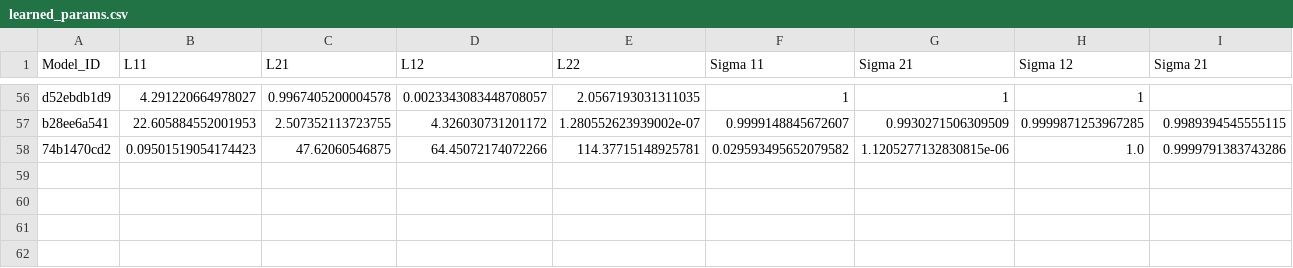
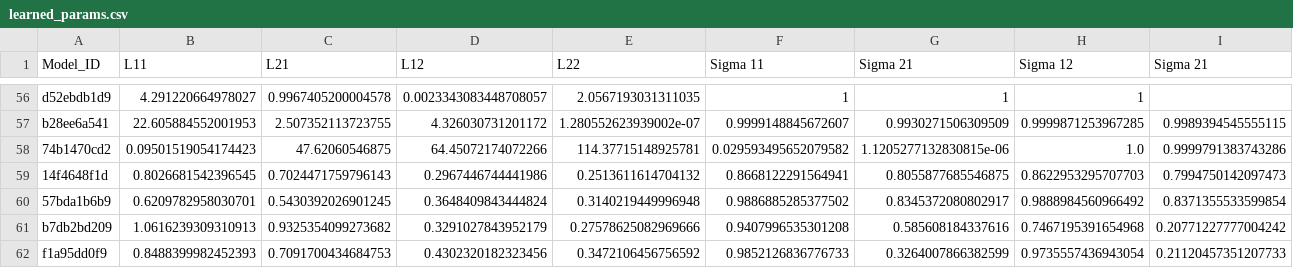
Before and after one commit to yamacisik/gated_kernel_tpp, a CSV file: learned_params.csv, drawn as a sheet; only a part is shown, gaps mark what is left out; rows hold the shown columns only; the diff names each change by its address in the sheet, - before the commit and + after, or states it on an @@ line.

```diff
--- a/learned_params.csv
+++ b/learned_params.csv
+row 59: 14f4648f1d | 0.8026681542396545 | 0.7024471759796143 | 0.2967446744441986 | 0.2513611614704132 | 0.8668122291564941 | 0.8055877685546875 | 0.8622953295707703 | 0.7994750142097473
+row 60: 57bda1b6b9 | 0.6209782958030701 | 0.5430392026901245 | 0.3648409843444824 | 0.3140219449996948 | 0.9886885285377502 | 0.8345372080802917 | 0.9888984560966492 | 0.8371355533599854
+row 61: b7db2bd209 | 1.0616239309310913 | 0.9325354099273682 | 0.3291027843952179 | 0.27578625082969666 | 0.9407996535301208 | 0.585608184337616 | 0.7467195391654968 | 0.20771227777004242
+row 62: f1a95dd0f9 | 0.8488399982452393 | 0.7091700434684753 | 0.4302320182323456 | 0.3472106456756592 | 0.9852126836776733 | 0.3264007866382599 | 0.9735557436943054 | 0.21120457351207733
```
Also changed, not shown: results.csv.
